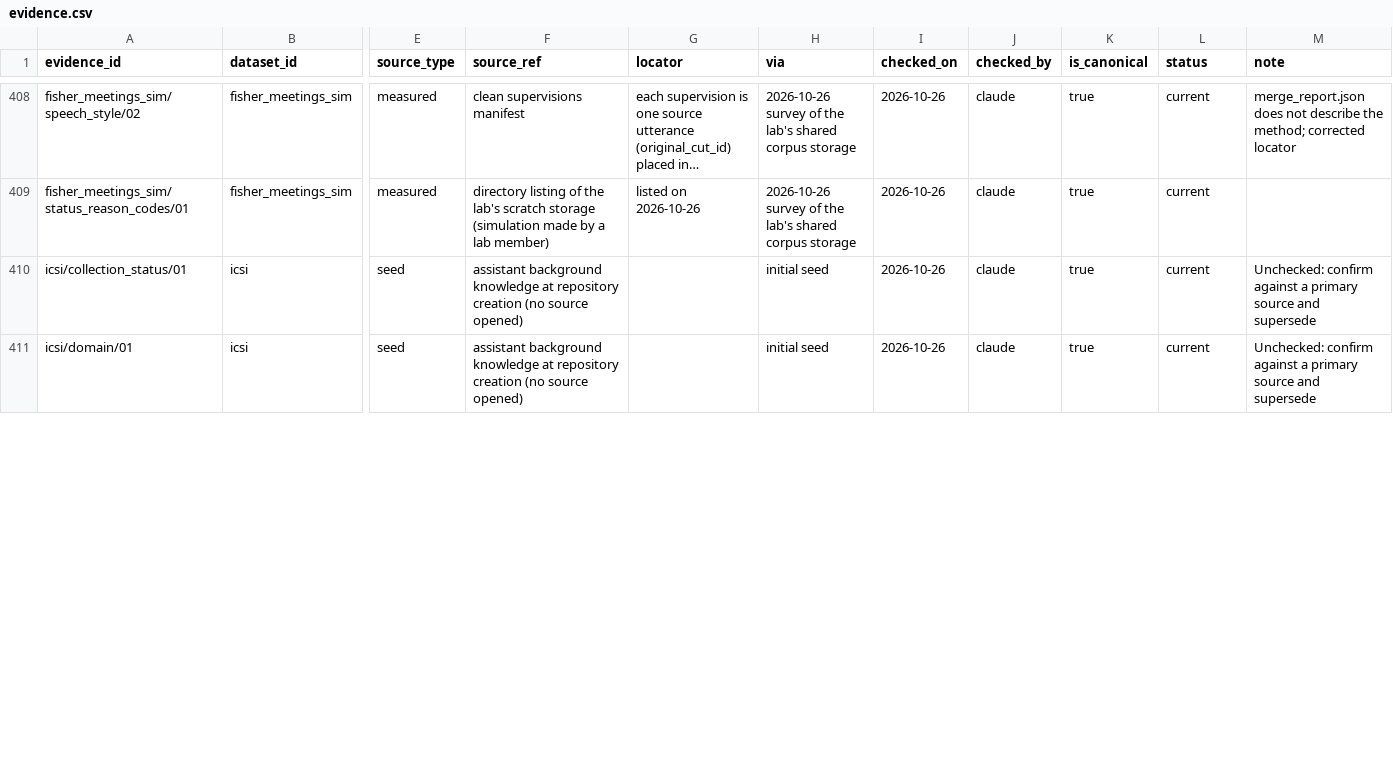
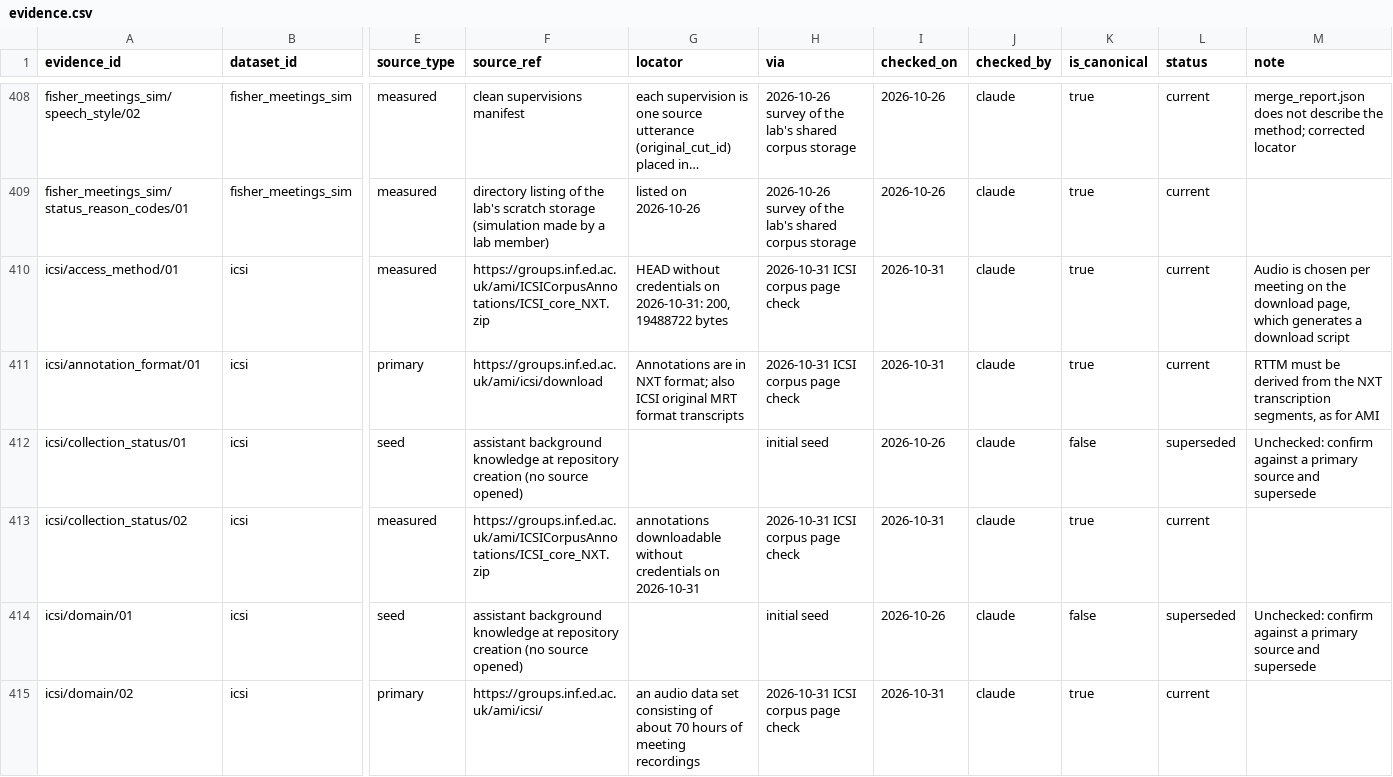
Before and after one commit to KimHaeri/sd_dataset_db, a CSV file: data/evidence.csv, drawn as a sheet; only a part is shown, gaps mark what is left out; long unchanged cells end in …; addresses are those after the commit; rows hold the shown columns only; the diff covers the shown part only; the diff names each change by its address in the sheet, - before the commit and + after, or states it on an @@ line.

```diff
--- a/data/evidence.csv
+++ b/data/evidence.csv
+row 410: icsi/access_method/01 | icsi | measured | https://groups.inf.ed.ac.uk/ami/ICSICorpusAnnotations/ICSI_core_NXT.zip | HEAD without credentials on 2026-10-31: 200, 19488722 bytes | 2026-10-31 ICSI corpus page check | 2026-10-31 | claude | true | current | Audio is chosen per meeting on the download page, which generates a download script
+row 411: icsi/annotation_format/01 | icsi | primary | https://groups.inf.ed.ac.uk/ami/icsi/download | Annotations are in NXT format; also ICSI original MRT format transcripts | 2026-10-31 ICSI corpus page check | 2026-10-31 | claude | true | current | RTTM must be derived from the NXT transcription segments, as for AMI
-K412 (is_canonical): true
+K412 (is_canonical): false
-L412 (status): current
+L412 (status): superseded
+row 413: icsi/collection_status/02 | icsi | measured | https://groups.inf.ed.ac.uk/ami/ICSICorpusAnnotations/ICSI_core_NXT.zip | annotations downloadable without credentials on 2026-10-31 | 2026-10-31 ICSI corpus page check | 2026-10-31 | claude | true | current
-K414 (is_canonical): true
+K414 (is_canonical): false
-L414 (status): current
+L414 (status): superseded
+row 415: icsi/domain/02 | icsi | primary | https://groups.inf.ed.ac.uk/ami/icsi/ | an audio data set consisting of about 70 hours of meeting recordings | 2026-10-31 ICSI corpus page check | 2026-10-31 | claude | true | current
```
Also changed, not shown: 9 added rows and 12 edited cells elsewhere in this file, data/aliases.csv, data/datasets.csv, 4 other files.
